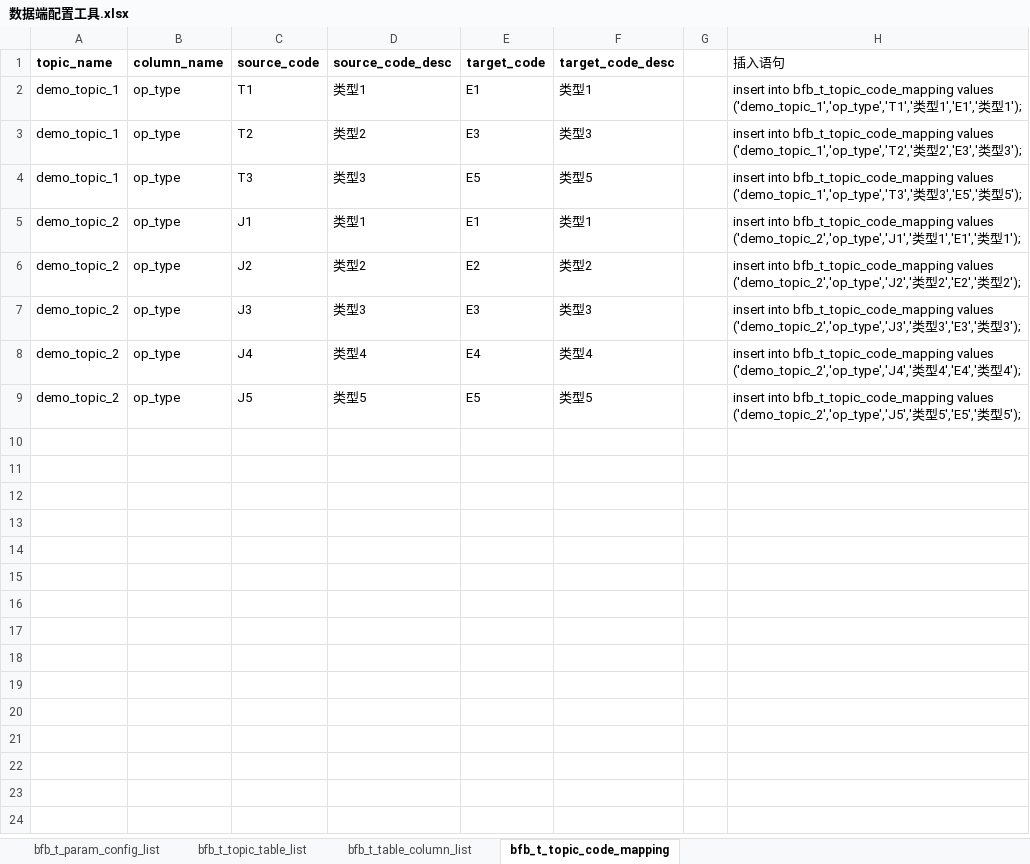
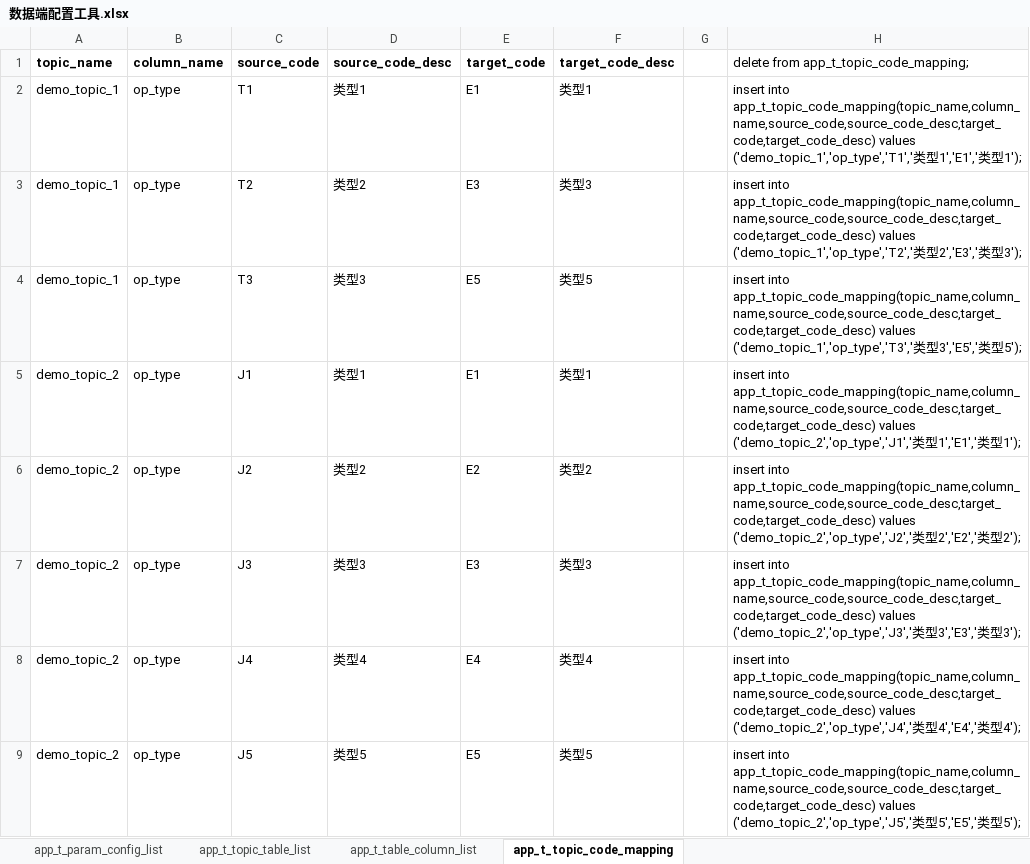
Before and after one commit to zdjcyun/DataProcess, an Excel workbook: works/docs/数据端配置工具.xlsx, sheet app_t_topic_code_mapping, drawn as a sheet; values as stored, in another font and other column widths than the file's, no borders; the diff names each change by its address in the sheet, - before the commit and + after, or states it on an @@ line.

```diff
--- a/works/docs/数据端配置工具.xlsx (sheet app_t_topic_code_mapping)
+++ b/works/docs/数据端配置工具.xlsx (sheet app_t_topic_code_mapping)
-sheet tab: bfb_t_param_config_list
+sheet tab: app_t_param_config_list
-sheet tab: bfb_t_topic_table_list
+sheet tab: app_t_topic_table_list
-sheet tab: bfb_t_table_column_list
+sheet tab: app_t_table_column_list
-sheet tab: bfb_t_topic_code_mapping
+sheet tab: app_t_topic_code_mapping
-H1: 插入语句
+H1: delete from app_t_topic_code_mapping;
-H2: insert into bfb_t_topic_code_mapping values ('demo_topic_1','op_type','T1','…
+H2: insert into app_t_topic_code_mapping(topic_name,column_name,source_code,source_code_desc,target_code,target_code_desc) values ('demo_topic_1','op_type','T1','…
-H3: insert into bfb_t_topic_code_mapping values ('demo_topic_1','op_type','T2','…
+H3: insert into app_t_topic_code_mapping(topic_name,column_name,source_code,source_code_desc,target_code,target_code_desc) values ('demo_topic_1','op_type','T2','…
-H4: insert into bfb_t_topic_code_mapping values ('demo_topic_1','op_type','T3','…
+H4: insert into app_t_topic_code_mapping(topic_name,column_name,source_code,source_code_desc,target_code,target_code_desc) values ('demo_topic_1','op_type','T3','…
-H5: insert into bfb_t_topic_code_mapping values ('demo_topic_2','op_type','J1','…
+H5: insert into app_t_topic_code_mapping(topic_name,column_name,source_code,source_code_desc,target_code,target_code_desc) values ('demo_topic_2','op_type','J1','…
-H6: insert into bfb_t_topic_code_mapping values ('demo_topic_2','op_type','J2','…
+H6: insert into app_t_topic_code_mapping(topic_name,column_name,source_code,source_code_desc,target_code,target_code_desc) values ('demo_topic_2','op_type','J2','…
-H7: insert into bfb_t_topic_code_mapping values ('demo_topic_2','op_type','J3','…
+H7: insert into app_t_topic_code_mapping(topic_name,column_name,source_code,source_code_desc,target_code,target_code_desc) values ('demo_topic_2','op_type','J3','…
-H8: insert into bfb_t_topic_code_mapping values ('demo_topic_2','op_type','J4','…
+H8: insert into app_t_topic_code_mapping(topic_name,column_name,source_code,source_code_desc,target_code,target_code_desc) values ('demo_topic_2','op_type','J4','…
-H9: insert into bfb_t_topic_code_mapping values ('demo_topic_2','op_type','J5','…
+H9: insert into app_t_topic_code_mapping(topic_name,column_name,source_code,source_code_desc,target_code,target_code_desc) values ('demo_topic_2','op_type','J5','…
```
Also changed, not shown: sheet app_t_param_config_list, sheet app_t_table_column_list, sheet app_t_topic_table_list, 11 other files.
